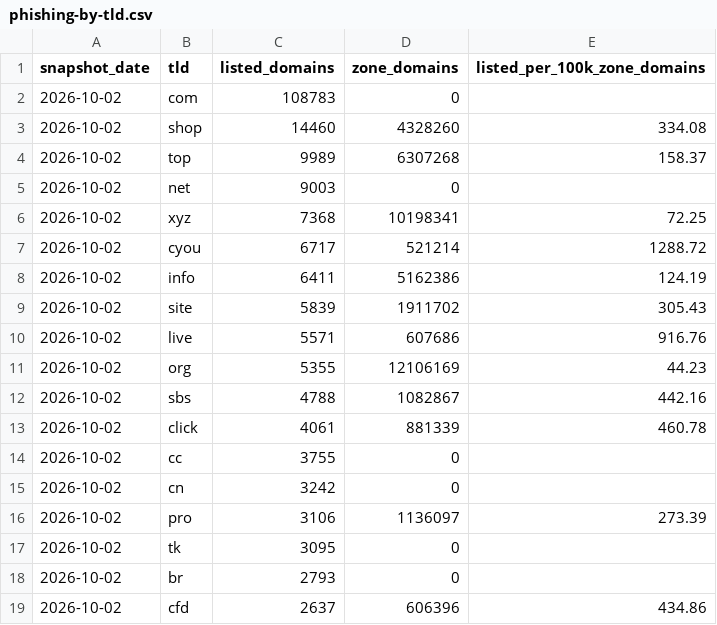
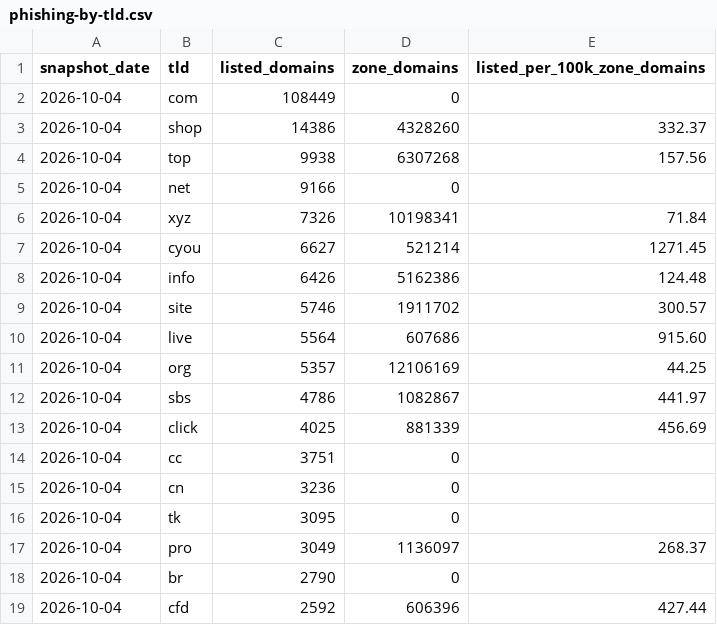
Before and after one commit to xavfmp/whoami-internet-research, a CSV file: data/phishing-by-tld.csv, drawn as a sheet; only a part is shown; the diff covers the shown part only.

```diff
--- a/data/phishing-by-tld.csv
+++ b/data/phishing-by-tld.csv
@@ -1,19 +1,19 @@
 snapshot_date,tld,listed_domains,zone_domains,listed_per_100k_zone_domains
-2026-10-02,com,108783,0,
-2026-10-02,shop,14460,4328260,334.08
-2026-10-02,top,9989,6307268,158.37
-2026-10-02,net,9003,0,
-2026-10-02,xyz,7368,10198341,72.25
-2026-10-02,cyou,6717,521214,1288.72
-2026-10-02,info,6411,5162386,124.19
-2026-10-02,site,5839,1911702,305.43
-2026-10-02,live,5571,607686,916.76
-2026-10-02,org,5355,12106169,44.23
-2026-10-02,sbs,4788,1082867,442.16
-2026-10-02,click,4061,881339,460.78
-2026-10-02,cc,3755,0,
-2026-10-02,cn,3242,0,
-2026-10-02,pro,3106,1136097,273.39
-2026-10-02,tk,3095,0,
-2026-10-02,br,2793,0,
-2026-10-02,cfd,2637,606396,434.86
+2026-10-04,com,108449,0,
+2026-10-04,shop,14386,4328260,332.37
+2026-10-04,top,9938,6307268,157.56
+2026-10-04,net,9166,0,
+2026-10-04,xyz,7326,10198341,71.84
+2026-10-04,cyou,6627,521214,1271.45
+2026-10-04,info,6426,5162386,124.48
+2026-10-04,site,5746,1911702,300.57
+2026-10-04,live,5564,607686,915.60
+2026-10-04,org,5357,12106169,44.25
+2026-10-04,sbs,4786,1082867,441.97
+2026-10-04,click,4025,881339,456.69
+2026-10-04,cc,3751,0,
+2026-10-04,cn,3236,0,
+2026-10-04,tk,3095,0,
+2026-10-04,pro,3049,1136097,268.37
+2026-10-04,br,2790,0,
+2026-10-04,cfd,2592,606396,427.44
```
Also changed, not shown: 4 added rows, 4 removed rows and 83 edited cells elsewhere in this file, data/dns-providers.csv, data/email-security.csv, 5 other files.
